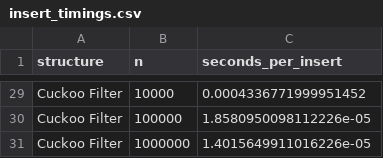
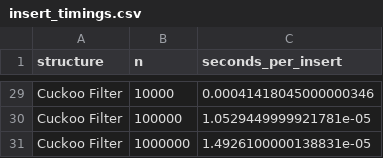
Before and after one commit to parindarahman/COSC520_Assignment1, a CSV file: results/insert_timings.csv, drawn as a sheet; only a part is shown, gaps mark what is left out; the diff covers the shown part only; the diff names each change by its address in the sheet, - before the commit and + after, or states it on an @@ line.

```diff
--- a/results/insert_timings.csv
+++ b/results/insert_timings.csv
-C29 (seconds_per_insert): 0.0004336771999951452
+C29 (seconds_per_insert): 0.00041418045000000346
-C30 (seconds_per_insert): 1.8580950098112226e-05
+C30 (seconds_per_insert): 1.0529449999921781e-05
-C31 (seconds_per_insert): 1.4015649911016226e-05
+C31 (seconds_per_insert): 1.4926100000138831e-05
```
Also changed, not shown: 27 edited cells elsewhere in this file, results/lookup_timings.csv, 8 other files.
